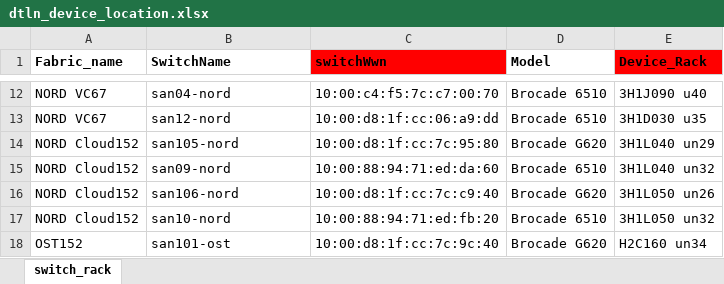
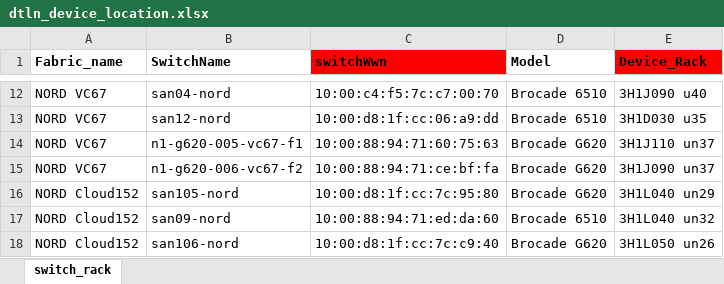
Before and after one commit to KonstantinAlxVlasenko/san_report_automation, an Excel workbook: dtln_device_location.xlsx, sheet switch_rack, drawn as a sheet; only a part is shown, gaps mark what is left out; the shorter side is filled out with more unchanged rows; values as stored, in another font and other column widths than the file's, no borders; the diff names each change by its address in the sheet, - before the commit and + after, or states it on an @@ line.

```diff
--- a/dtln_device_location.xlsx (sheet switch_rack)
+++ b/dtln_device_location.xlsx (sheet switch_rack)
+row 14: NORD VC67 | n1-g620-005-vc67-f1 | 10:00:88:94:71:60:75:63 | Brocade G620 | 3H1J110 un37
+row 15: NORD VC67 | n1-g620-006-vc67-f2 | 10:00:88:94:71:ce:bf:fa | Brocade G620 | 3H1J090 un37
```
Also changed, not shown: report_info.xlsx, 7 other files.
